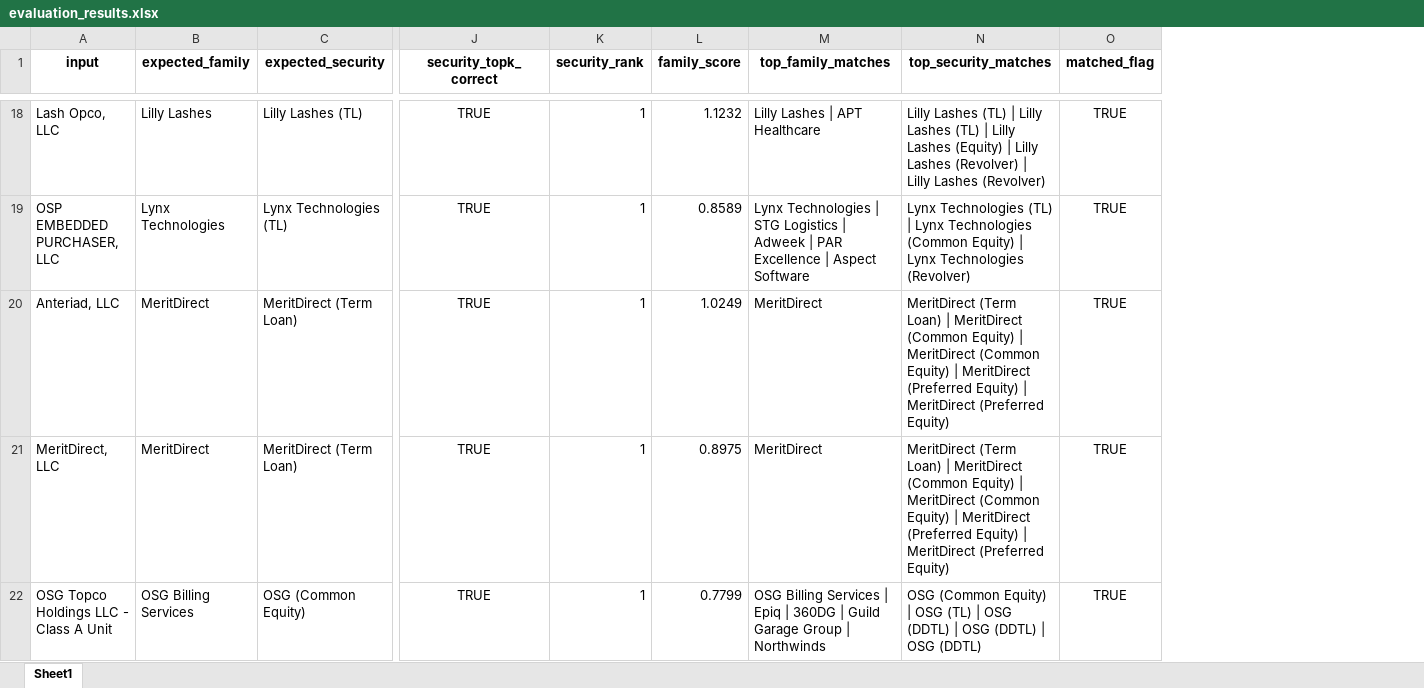
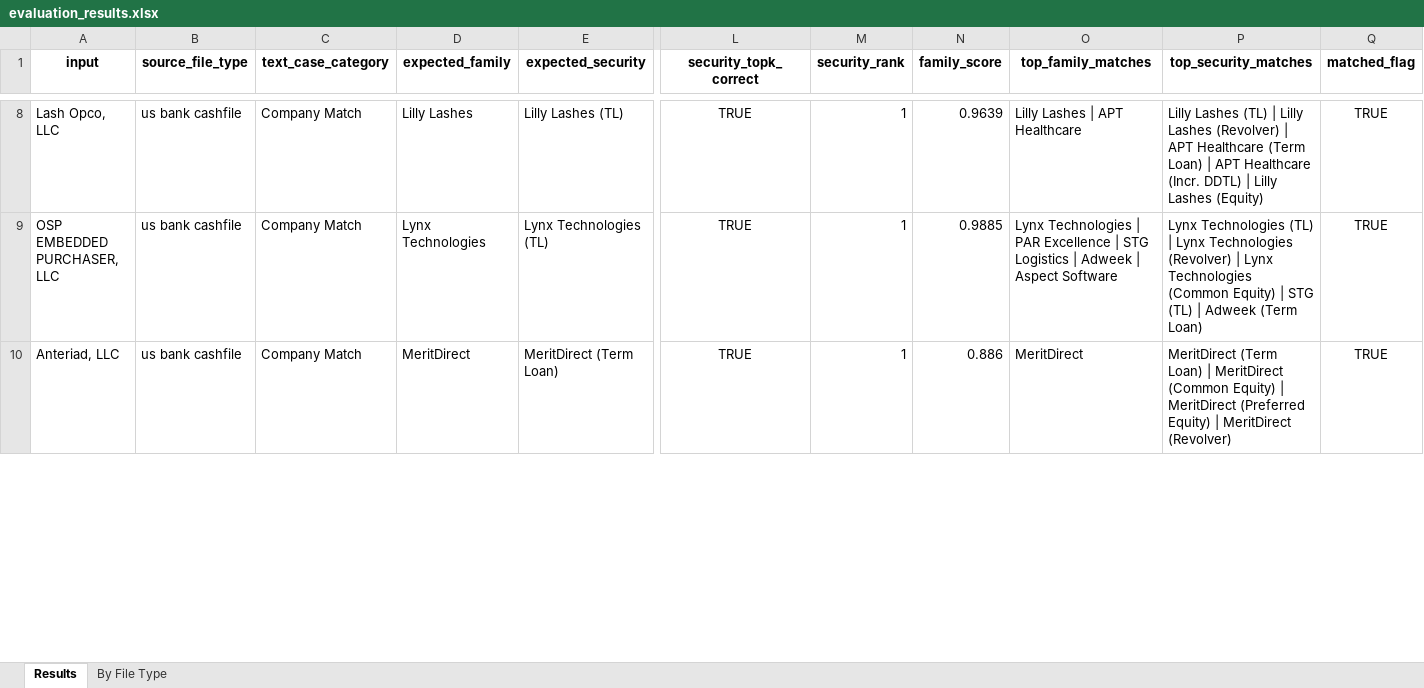
Before and after one commit to shrutic-github/FM-SecurityMapping, an Excel workbook: evaluation_results.xlsx, sheet Results, drawn as a sheet; only a part is shown, gaps mark what is left out; values as stored, in another font and other column widths than the file's, no borders; removed rows and columns are numbered as before the commit, all else as after; rows hold the shown columns only; the diff covers the shown part only; the diff names each change by its address in the sheet, - before the commit and + after, or states it on an @@ line.

```diff
--- a/evaluation_results.xlsx (sheet Results)
+++ b/evaluation_results.xlsx (sheet Results)
-sheet tab: Sheet1
+sheet tab: Results
+sheet tab: By File Type
+column B (source_file_type), rows 8-10: all us bank cashfile
+column C (text_case_category), rows 8-10: all Company Match
-N8 (family_score): 1.1232
+N8 (family_score): 0.9639
-P8 (top_security_matches): …Lilly Lashes (TL) | Lilly Lashes (Equity) | Lilly Lashes (Revolver) | Lilly Lashes (Revolver)
+P8 (top_security_matches): …Lilly Lashes (Revolver) | APT Healthcare (Term Loan) | APT Healthcare (Incr. DDTL) | Lilly Lashes (Equity)
-N9 (family_score): 0.8589
+N9 (family_score): 0.9885
-O9 (top_family_matches): …Technologies | STG Logistics | Adweek | PAR Excellence | Aspect…
+O9 (top_family_matches): …Technologies | PAR Excellence | STG Logistics | Adweek | Aspect…
-P9 (top_security_matches): …Lynx Technologies (Common Equity) | Lynx Technologies (Revolver)
+P9 (top_security_matches): …Lynx Technologies (Revolver) | Lynx Technologies (Common Equity) | STG (TL) | Adweek (Term Loan)
-N10 (family_score): 1.0249
+N10 (family_score): 0.886
-P10 (top_security_matches): …| MeritDirect (Common Equity) | MeritDirect (Preferred Equity) | MeritDirect (Preferred Equity)
+P10 (top_security_matches): …| MeritDirect (Preferred Equity) | MeritDirect (Revolver)
-row 21: MeritDirect, LLC | MeritDirect | MeritDirect (Term Loan) | TRUE | 1 | 0.8975 | MeritDirect | MeritDirect (Term Loan) | MeritDirect (Common Equity) | MeritDirect (Common Equity) | MeritDirect (Preferred Equity) | MeritDirect (Preferred Equity) | TRUE
-row 22: OSG Topco Holdings LLC - Class A Unit | OSG Billing Services | OSG (Common Equity) | TRUE | 1 | 0.7799 | OSG Billing Services | Epiq | 360DG | Guild Garage Group | Northwinds | OSG (Common Equity) | OSG (TL) | OSG (DDTL) | OSG (DDTL) | OSG (DDTL) | TRUE
```
Also changed, not shown: 1 added row, 46 removed rows and 198 edited cells elsewhere in this sheet, Security_Mapping_TestCases.xlsx, 8 other files.
